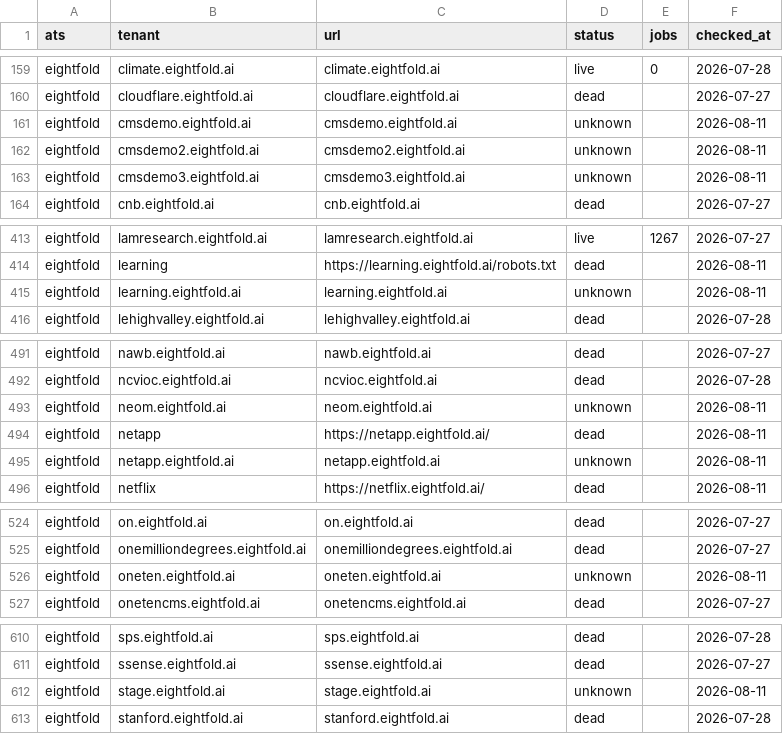
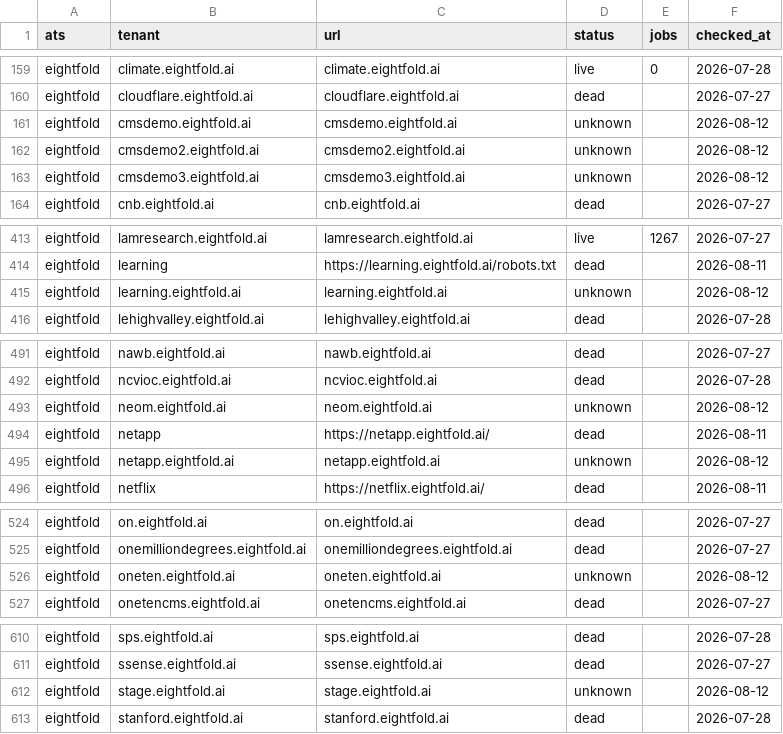
Before and after one commit to sarthakjain004/headstart, a CSV file: data/validate/liveness/eightfold.csv, drawn as a sheet; only a part is shown, gaps mark what is left out; the diff covers the shown part only.

```diff
--- a/data/validate/liveness/eightfold.csv
+++ b/data/validate/liveness/eightfold.csv
@@ -160,5 +160,5 @@ eightfold,climate.eightfold.ai,climate.eightfold.ai,live,0,2026-07-28
 eightfold,cloudflare.eightfold.ai,cloudflare.eightfold.ai,dead,,2026-07-27
-eightfold,cmsdemo.eightfold.ai,cmsdemo.eightfold.ai,unknown,,2026-08-11
-eightfold,cmsdemo2.eightfold.ai,cmsdemo2.eightfold.ai,unknown,,2026-08-11
-eightfold,cmsdemo3.eightfold.ai,cmsdemo3.eightfold.ai,unknown,,2026-08-11
+eightfold,cmsdemo.eightfold.ai,cmsdemo.eightfold.ai,unknown,,2026-08-12
+eightfold,cmsdemo2.eightfold.ai,cmsdemo2.eightfold.ai,unknown,,2026-08-12
+eightfold,cmsdemo3.eightfold.ai,cmsdemo3.eightfold.ai,unknown,,2026-08-12
 eightfold,cnb.eightfold.ai,cnb.eightfold.ai,dead,,2026-07-27
@@ -414,3 +414,3 @@ eightfold,lamresearch.eightfold.ai,lamresearch.eightfold.ai,live,1267,2026-07-27
 eightfold,learning,https://learning.eightfold.ai/robots.txt,dead,,2026-08-11
-eightfold,learning.eightfold.ai,learning.eightfold.ai,unknown,,2026-08-11
+eightfold,learning.eightfold.ai,learning.eightfold.ai,unknown,,2026-08-12
 eightfold,lehighvalley.eightfold.ai,lehighvalley.eightfold.ai,dead,,2026-07-28
@@ -492,5 +492,5 @@ eightfold,nawb.eightfold.ai,nawb.eightfold.ai,dead,,2026-07-27
 eightfold,ncvioc.eightfold.ai,ncvioc.eightfold.ai,dead,,2026-07-28
-eightfold,neom.eightfold.ai,neom.eightfold.ai,unknown,,2026-08-11
+eightfold,neom.eightfold.ai,neom.eightfold.ai,unknown,,2026-08-12
 eightfold,netapp,https://netapp.eightfold.ai/,dead,,2026-08-11
-eightfold,netapp.eightfold.ai,netapp.eightfold.ai,unknown,,2026-08-11
+eightfold,netapp.eightfold.ai,netapp.eightfold.ai,unknown,,2026-08-12
 eightfold,netflix,https://netflix.eightfold.ai/,dead,,2026-08-11
@@ -525,3 +525,3 @@ eightfold,on.eightfold.ai,on.eightfold.ai,dead,,2026-07-27
 eightfold,onemilliondegrees.eightfold.ai,onemilliondegrees.eightfold.ai,dead,,2026-07-27
-eightfold,oneten.eightfold.ai,oneten.eightfold.ai,unknown,,2026-08-11
+eightfold,oneten.eightfold.ai,oneten.eightfold.ai,unknown,,2026-08-12
 eightfold,onetencms.eightfold.ai,onetencms.eightfold.ai,dead,,2026-07-27
@@ -611,3 +611,3 @@ eightfold,sps.eightfold.ai,sps.eightfold.ai,dead,,2026-07-28
 eightfold,ssense.eightfold.ai,ssense.eightfold.ai,dead,,2026-07-27
-eightfold,stage.eightfold.ai,stage.eightfold.ai,unknown,,2026-08-11
+eightfold,stage.eightfold.ai,stage.eightfold.ai,unknown,,2026-08-12
 eightfold,stanford.eightfold.ai,stanford.eightfold.ai,dead,,2026-07-28
```
Also changed, not shown: 1 edited cell elsewhere in this file, data/validate/liveness/freshteam.csv, data/validate/liveness/keka.csv, 18 other files.
